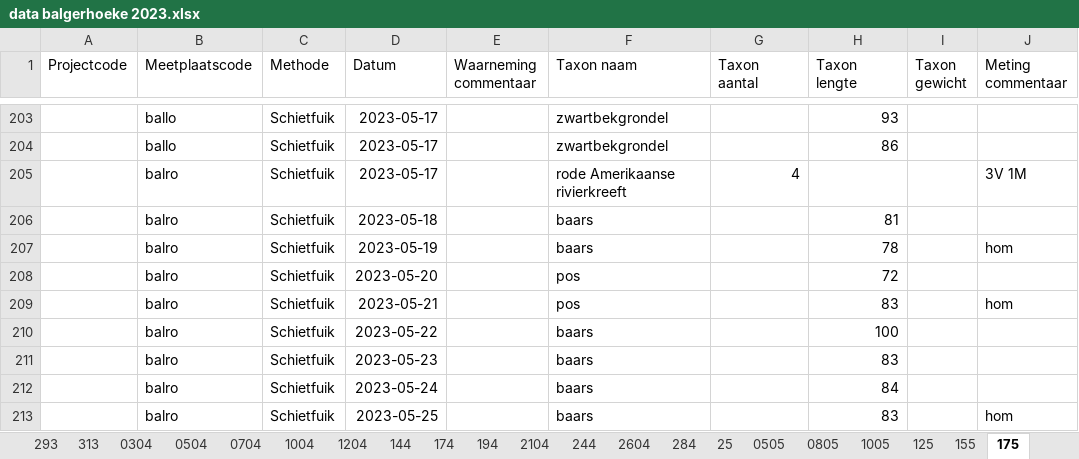
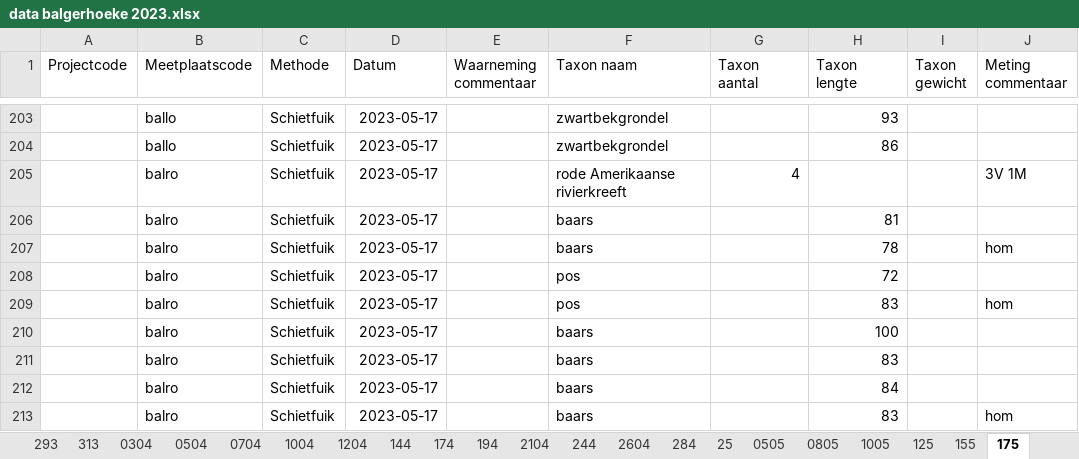
Before and after one commit to inbo/rapport-akl-vispasseerbaarheid, an Excel workbook: data/vis/extern/verwerkt_in_excel/data balgerhoeke 2023.xlsx, sheet 175, drawn as a sheet; only a part is shown, gaps mark what is left out; values as stored, in another font and other column widths than the file's, no borders; the diff names each change by its address in the sheet, - before the commit and + after, or states it on an @@ line.

Commit message:
2023-05-17 was the last date, probably last rows just pulled down which caused later dates to be included and have only one fish per date

```diff
--- a/data/vis/extern/verwerkt_in_excel/data balgerhoeke 2023.xlsx (sheet 175)
+++ b/data/vis/extern/verwerkt_in_excel/data balgerhoeke 2023.xlsx (sheet 175)
-D206 (Datum): 2023-05-18
+D206 (Datum): 2023-05-17
-D207 (Datum): 2023-05-19
+D207 (Datum): 2023-05-17
-D208 (Datum): 2023-05-20
+D208 (Datum): 2023-05-17
-D209 (Datum): 2023-05-21
+D209 (Datum): 2023-05-17
-D210 (Datum): 2023-05-22
+D210 (Datum): 2023-05-17
-D211 (Datum): 2023-05-23
+D211 (Datum): 2023-05-17
-D212 (Datum): 2023-05-24
+D212 (Datum): 2023-05-17
-D213 (Datum): 2023-05-25
+D213 (Datum): 2023-05-17
```
Also changed, not shown: sheet afkortingen.
